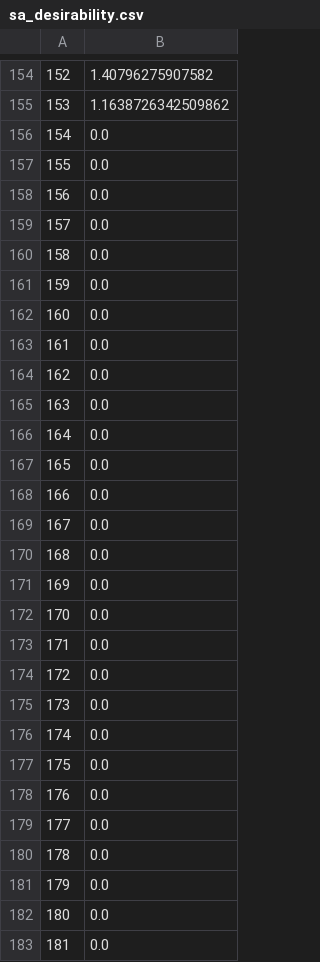
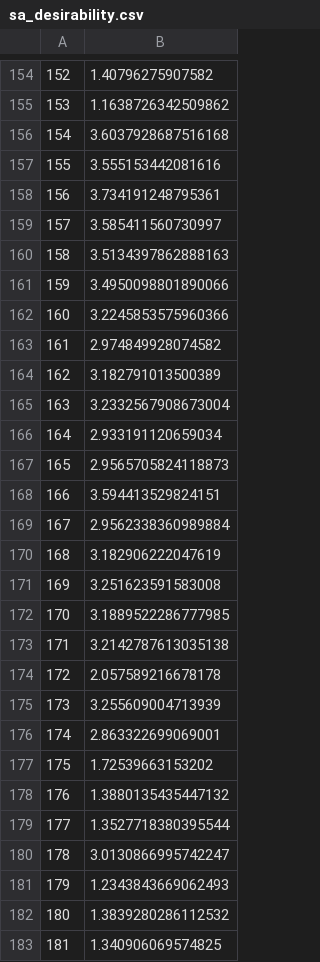
Before and after one commit to ThomasTenDamme/ABM_Group_3, a CSV file: Mesa Schelling Housing/results/sa_desirability.csv, drawn as a sheet; only a part is shown, gaps mark what is left out; the diff covers the shown part only.

```diff
--- a/Mesa Schelling Housing/results/sa_desirability.csv
+++ b/Mesa Schelling Housing/results/sa_desirability.csv
@@ -155,29 +155,29 @@
 153,1.1638726342509862
-154,0.0
-155,0.0
-156,0.0
-157,0.0
-158,0.0
-159,0.0
-160,0.0
-161,0.0
-162,0.0
-163,0.0
-164,0.0
-165,0.0
-166,0.0
-167,0.0
-168,0.0
-169,0.0
-170,0.0
-171,0.0
-172,0.0
-173,0.0
-174,0.0
-175,0.0
-176,0.0
-177,0.0
-178,0.0
-179,0.0
-180,0.0
-181,0.0
+154,3.6037928687516168
+155,3.555153442081616
+156,3.734191248795361
+157,3.585411560730997
+158,3.5134397862888163
+159,3.4950098801890066
+160,3.2245853575960366
+161,2.974849928074582
+162,3.182791013500389
+163,3.2332567908673004
+164,2.933191120659034
+165,2.9565705824118873
+166,3.594413529824151
+167,2.9562338360989884
+168,3.182906222047619
+169,3.251623591583008
+170,3.1889522286777985
+171,3.2142787613035138
+172,2.057589216678178
+173,3.255609004713939
+174,2.863322699069001
+175,1.72539663153202
+176,1.3880135435447132
+177,1.3527718380395544
+178,3.0130866995742247
+179,1.2343843669062493
+180,1.3839280286112532
+181,1.340906069574825
```
Also changed, not shown: 168 edited cells elsewhere in this file, Mesa Schelling Housing/results/sa_agent.csv, Mesa Schelling Housing/results/sa_utility.csv, 1 other file.
